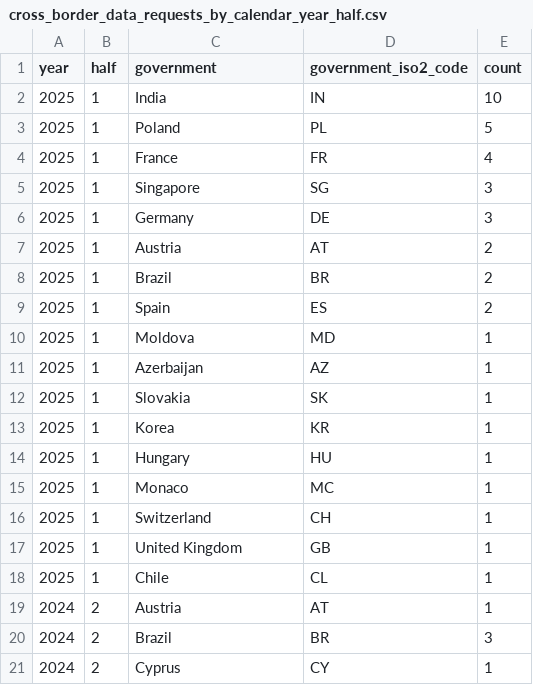
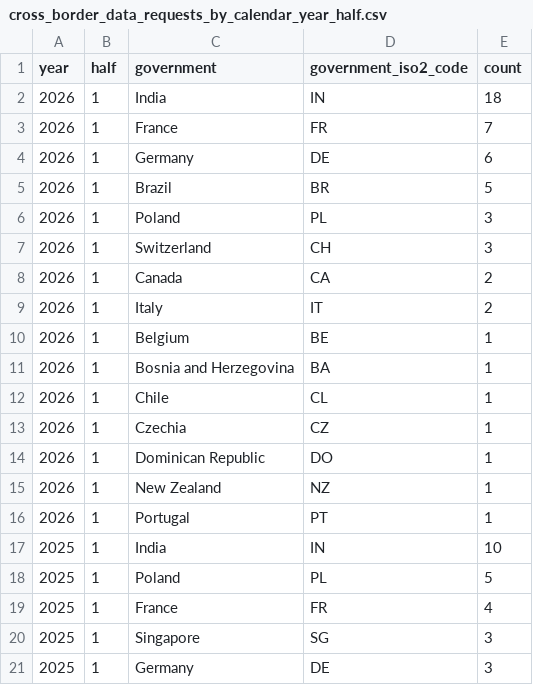
Before and after one commit to github/transparency, a CSV file: data/requests_to_disclose_user_information/by_calendar_year_half/cross_border_data_requests_by_calendar_year_half.csv, drawn as a sheet; only a part is shown; the shorter side is filled out with more unchanged rows; the diff names each change by its address in the sheet, - before the commit and + after, or states it on an @@ line.

```diff
--- a/data/requests_to_disclose_user_information/by_calendar_year_half/cross_border_data_requests_by_calendar_year_half.csv
+++ b/data/requests_to_disclose_user_information/by_calendar_year_half/cross_border_data_requests_by_calendar_year_half.csv
+row 2: 2026 | 1 | India | IN | 18
+row 3: 2026 | 1 | France | FR | 7
+row 4: 2026 | 1 | Germany | DE | 6
+row 5: 2026 | 1 | Brazil | BR | 5
+row 6: 2026 | 1 | Poland | PL | 3
+row 7: 2026 | 1 | Switzerland | CH | 3
+row 8: 2026 | 1 | Canada | CA | 2
+row 9: 2026 | 1 | Italy | IT | 2
+row 10: 2026 | 1 | Belgium | BE | 1
+row 11: 2026 | 1 | Bosnia and Herzegovina | BA | 1
+row 12: 2026 | 1 | Chile | CL | 1
+row 13: 2026 | 1 | Czechia | CZ | 1
+row 14: 2026 | 1 | Dominican Republic | DO | 1
+row 15: 2026 | 1 | New Zealand | NZ | 1
+row 16: 2026 | 1 | Portugal | PT | 1
```
Also changed, not shown: data/appeals_and_other_reinstatements/by_calendar_year_half/abuse_related_violations_by_calendar_year_half.csv, data/dmca/dmca_takedowns_by_month.csv, 14 other files.
